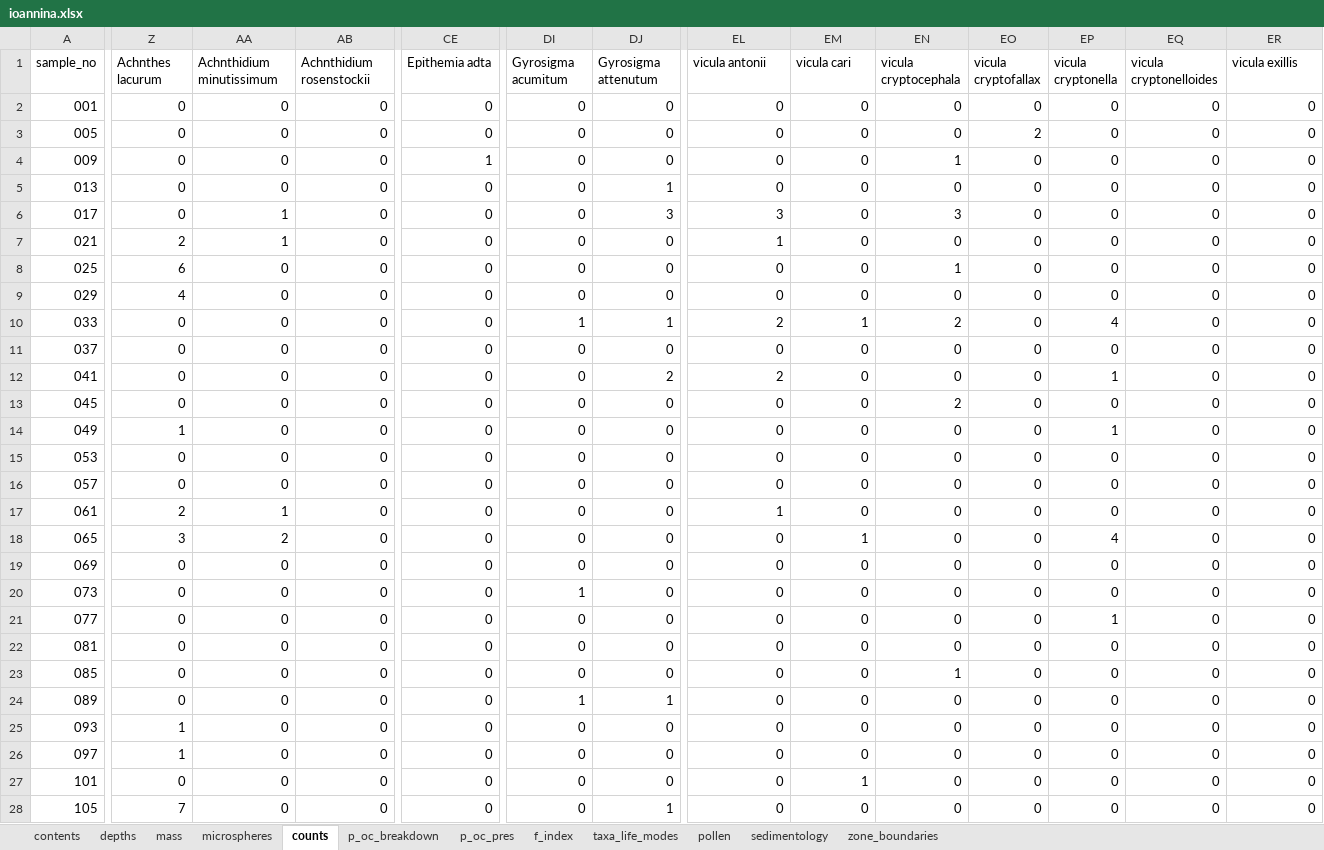
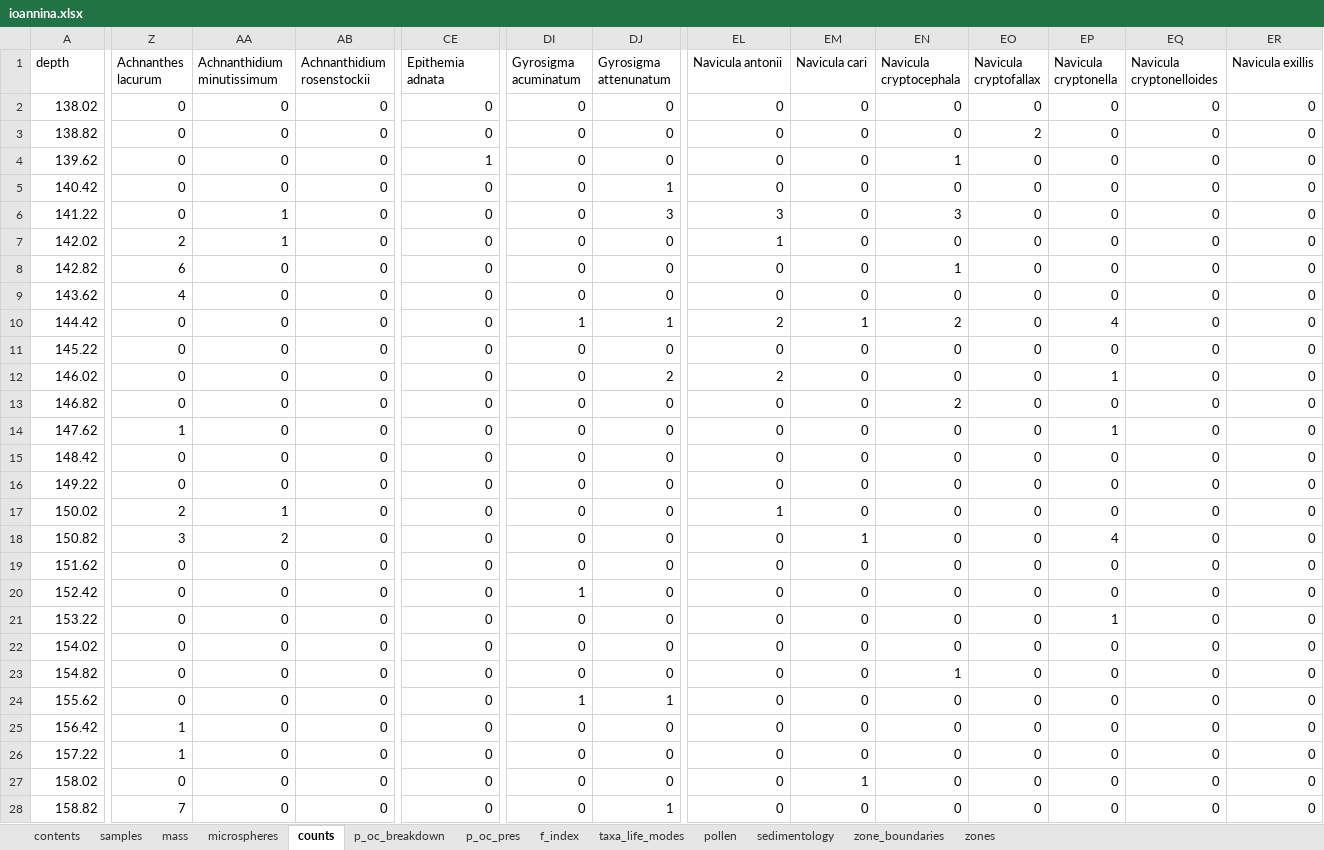
Before and after one commit to robynfsj/phd, an Excel workbook: data/ioannina.xlsx, sheet counts, drawn as a sheet; only a part is shown, gaps mark what is left out; values as stored, in another font and other column widths than the file's, no borders; the diff covers the shown part only; the diff names each change by its address in the sheet, - before the commit and + after, or states it on an @@ line.

```diff
--- a/data/ioannina.xlsx (sheet counts)
+++ b/data/ioannina.xlsx (sheet counts)
-sheet tab: depths
+sheet tab: samples
+sheet tab: zones
-A1: sample_no
+A1: depth
-Z1: Achnthes lacurum
+Z1: Achnanthes lacurum
-AA1: Achnthidium minutissimum
+AA1: Achnanthidium minutissimum
-AB1: Achnthidium rosenstockii
+AB1: Achnanthidium rosenstockii
-CE1: Epithemia adta
+CE1: Epithemia adnata
-DI1: Gyrosigma acumitum
+DI1: Gyrosigma acuminatum
-DJ1: Gyrosigma attenutum
+DJ1: Gyrosigma attenunatum
-EL1: vicula antonii
+EL1: Navicula antonii
-EM1: vicula cari
+EM1: Navicula cari
-EN1: vicula cryptocephala
+EN1: Navicula cryptocephala
-EO1: vicula cryptofallax
+EO1: Navicula cryptofallax
-EP1: vicula cryptonella
+EP1: Navicula cryptonella
-EQ1: vicula cryptonelloides
+EQ1: Navicula cryptonelloides
-ER1: vicula exillis
+ER1: Navicula exillis
-A2 (depth): 001
+A2 (depth): 138.02
-A3 (depth): 005
+A3 (depth): 138.82
-A4 (depth): 009
+A4 (depth): 139.62
-A5 (depth): 013
+A5 (depth): 140.42
-A6 (depth): 017
+A6 (depth): 141.22
-A7 (depth): 021
+A7 (depth): 142.02
-A8 (depth): 025
+A8 (depth): 142.82
-A9 (depth): 029
+A9 (depth): 143.62
-A10 (depth): 033
+A10 (depth): 144.42
-A11 (depth): 037
+A11 (depth): 145.22
-A12 (depth): 041
+A12 (depth): 146.02
-A13 (depth): 045
+A13 (depth): 146.82
-A14 (depth): 049
+A14 (depth): 147.62
-A15 (depth): 053
+A15 (depth): 148.42
-A16 (depth): 057
+A16 (depth): 149.22
-A17 (depth): 061
+A17 (depth): 150.02
-A18 (depth): 065
+A18 (depth): 150.82
-A19 (depth): 069
+A19 (depth): 151.62
-A20 (depth): 073
+A20 (depth): 152.42
-A21 (depth): 077
+A21 (depth): 153.22
-A22 (depth): 081
+A22 (depth): 154.02
-A23 (depth): 085
+A23 (depth): 154.82
-A24 (depth): 089
+A24 (depth): 155.62
-A25 (depth): 093
+A25 (depth): 156.42
-A26 (depth): 097
+A26 (depth): 157.22
-A27 (depth): 101
+A27 (depth): 158.02
-A28 (depth): 105
+A28 (depth): 158.82
```
Also changed, not shown: 161 edited cells elsewhere in this sheet, sheet microspheres, sheet mass, sheet f_index, sheet p_oc_pres, sheet p_oc_breakdown, sheet taxa_life_modes, 2 more sheets, 10 other files.
